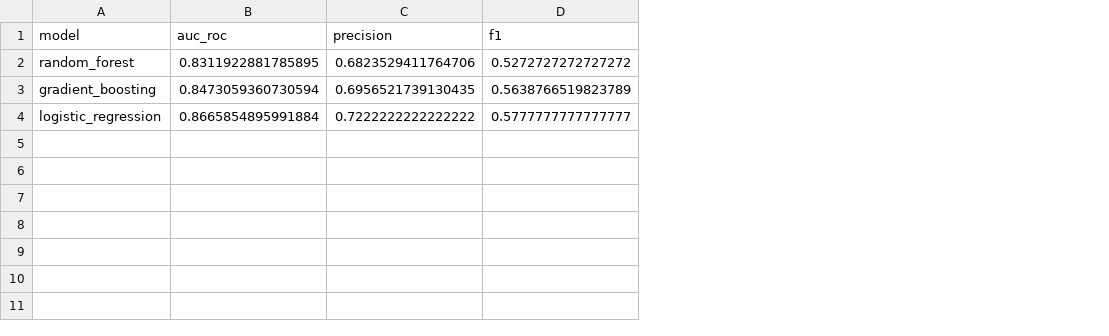
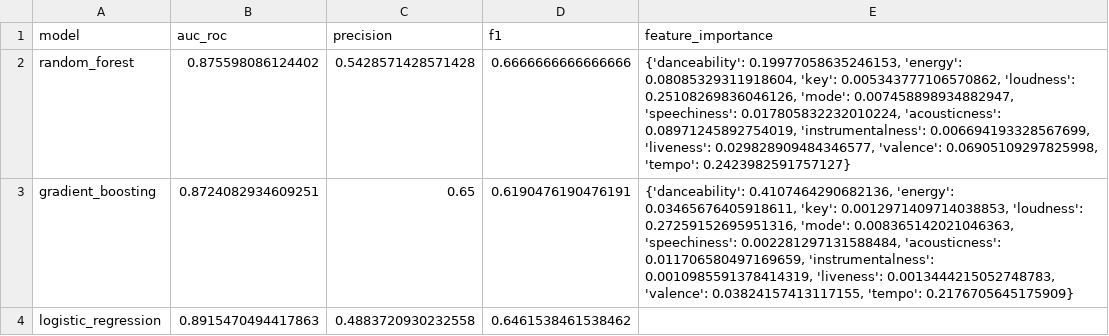
Before and after one commit to MelloBirkan/music-hit-predictor, a CSV file: models/model_results.csv, drawn as a sheet; the diff names each change by its address in the sheet, - before the commit and + after, or states it on an @@ line.

```diff
--- a/models/model_results.csv
+++ b/models/model_results.csv
+column E (feature_importance), rows 2-3: {'danceability': 0.19977058635246153, 'energy': 0.08085329311918604, 'key': 0.005343777106570862, 'loudness': 0.25108269836046126, 'mode': 0.007458898934882947, 'speechiness': 0.017805832232010224, 'acousticness': 0.08971245892754019, 'instrumentalness': 0.006694193328567699, 'liveness': 0.029828909484346577, 'valence': 0.06905109297825998, 'tempo': 0.2423982591757127} | {'danceability': 0.4107464290682136, 'energy': 0.03465676405918611, 'key': 0.0012971409714038853, 'loudness': 0.27259152695951316, 'mode': 0.008365142021046363, 'speechiness': 0.002281297131588484, 'acousticness': 0.011706580497169659, 'instrumentalness': 0.0010985591378414319, 'liveness': 0.0013444215052748783, 'valence': 0.03824157413117155, 'tempo': 0.2176705645175909}
-B2 (auc_roc): 0.8311922881785895
+B2 (auc_roc): 0.875598086124402
-C2 (precision): 0.6823529411764706
+C2 (precision): 0.5428571428571428
-D2 (f1): 0.5272727272727272
+D2 (f1): 0.6666666666666666
-B3 (auc_roc): 0.8473059360730594
+B3 (auc_roc): 0.8724082934609251
-C3 (precision): 0.6956521739130435
+C3 (precision): 0.65
-D3 (f1): 0.5638766519823789
+D3 (f1): 0.6190476190476191
-B4 (auc_roc): 0.8665854895991884
+B4 (auc_roc): 0.8915470494417863
-C4 (precision): 0.7222222222222222
+C4 (precision): 0.4883720930232558
-D4 (f1): 0.5777777777777777
+D4 (f1): 0.6461538461538462
```
Also changed, not shown: 10 other files.
